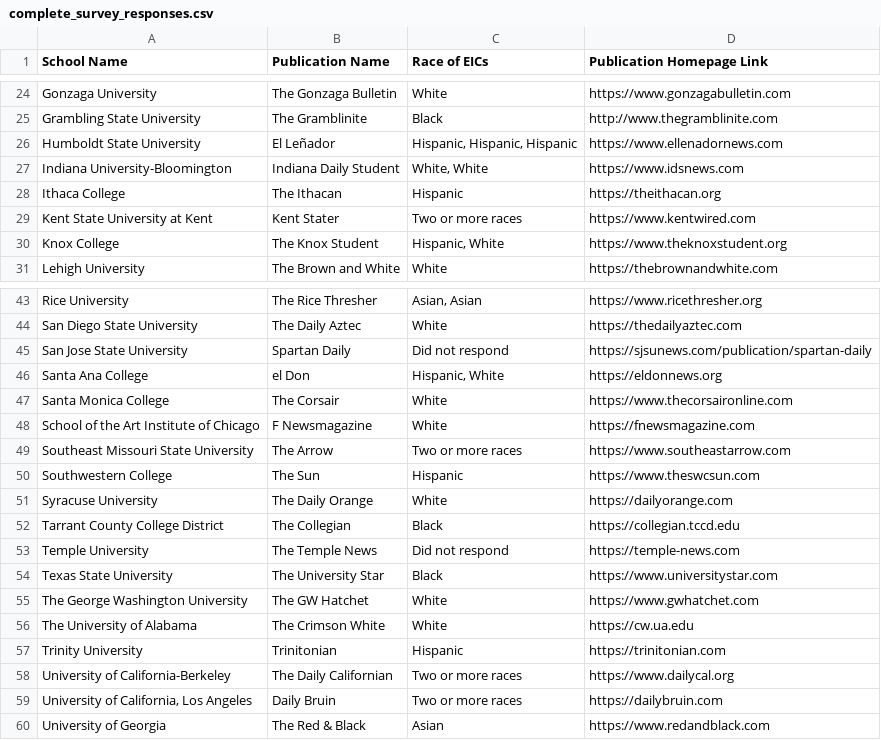
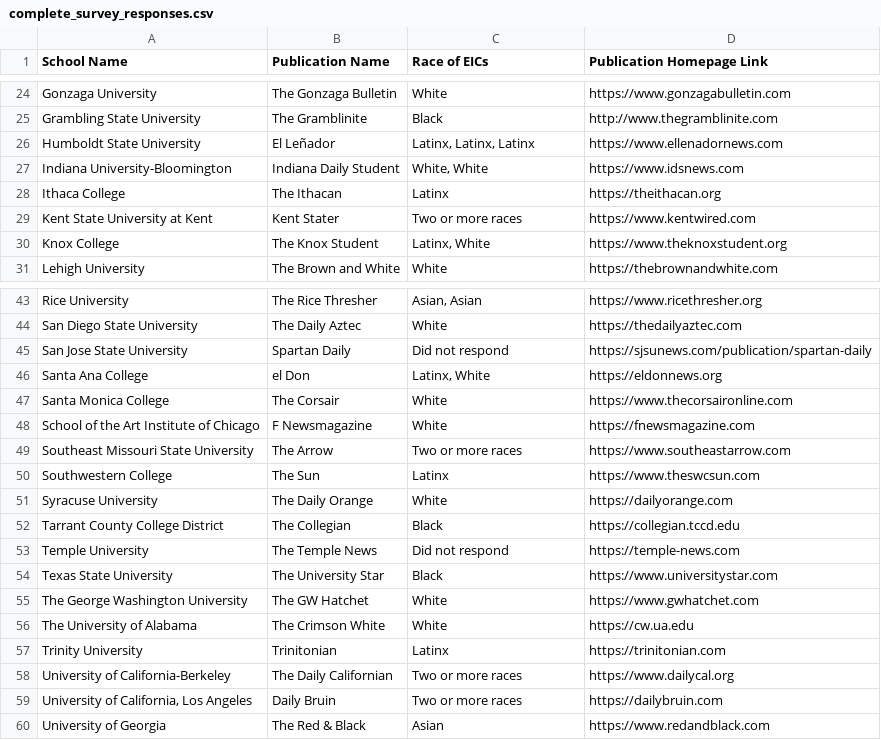
Before and after one commit to jasenlo123/aaja_voices_investigative_2021, a CSV file: data/public/complete_survey_responses.csv, drawn as a sheet; only a part is shown, gaps mark what is left out.

Commit message:
Update Latinx in complete_survey_responses.csv

```diff
--- a/data/public/complete_survey_responses.csv
+++ b/data/public/complete_survey_responses.csv
@@ -25,7 +25,7 @@ Gonzaga University,The Gonzaga Bulletin,White,https://www.gonzagabulletin.com
 Grambling State University,The Gramblinite,Black,http://www.thegramblinite.com
-Humboldt State University,El Leñador,"Hispanic, Hispanic, Hispanic",https://www.ellenadornews.com
+Humboldt State University,El Leñador,"Latinx, Latinx, Latinx",https://www.ellenadornews.com
 Indiana University-Bloomington,Indiana Daily Student,"White, White",https://www.idsnews.com
-Ithaca College,The Ithacan,Hispanic,https://theithacan.org
+Ithaca College,The Ithacan,Latinx,https://theithacan.org
 Kent State University at Kent,Kent Stater,Two or more races,https://www.kentwired.com
-Knox College,The Knox Student,"Hispanic, White",https://www.theknoxstudent.org
+Knox College,The Knox Student,"Latinx, White",https://www.theknoxstudent.org
 Lehigh University,The Brown and White,White,https://thebrownandwhite.com
@@ -45,3 +45,3 @@ San Diego State University,The Daily Aztec,White,https://thedailyaztec.com
 San Jose State University,Spartan Daily,Did not respond,https://sjsunews.com/publication/spartan-daily
-Santa Ana College,el Don,"Hispanic, White",https://eldonnews.org
+Santa Ana College,el Don,"Latinx, White",https://eldonnews.org
 Santa Monica College,The Corsair,White,https://www.thecorsaironline.com
@@ -49,3 +49,3 @@ School of the Art Institute of Chicago,F Newsmagazine,White,https://fnewsmagazin
 Southeast Missouri State University,The Arrow,Two or more races,https://www.southeastarrow.com
-Southwestern College,The Sun,Hispanic,https://www.theswcsun.com
+Southwestern College,The Sun,Latinx,https://www.theswcsun.com
 Syracuse University,The Daily Orange,White,https://dailyorange.com
@@ -56,3 +56,3 @@ The George Washington University,The GW Hatchet,White,https://www.gwhatchet.com
 The University of Alabama,The Crimson White,White,https://cw.ua.edu
-Trinity University,Trinitonian,Hispanic,https://trinitonian.com
+Trinity University,Trinitonian,Latinx,https://trinitonian.com
 University of California-Berkeley,The Daily Californian,Two or more races,https://www.dailycal.org
```
